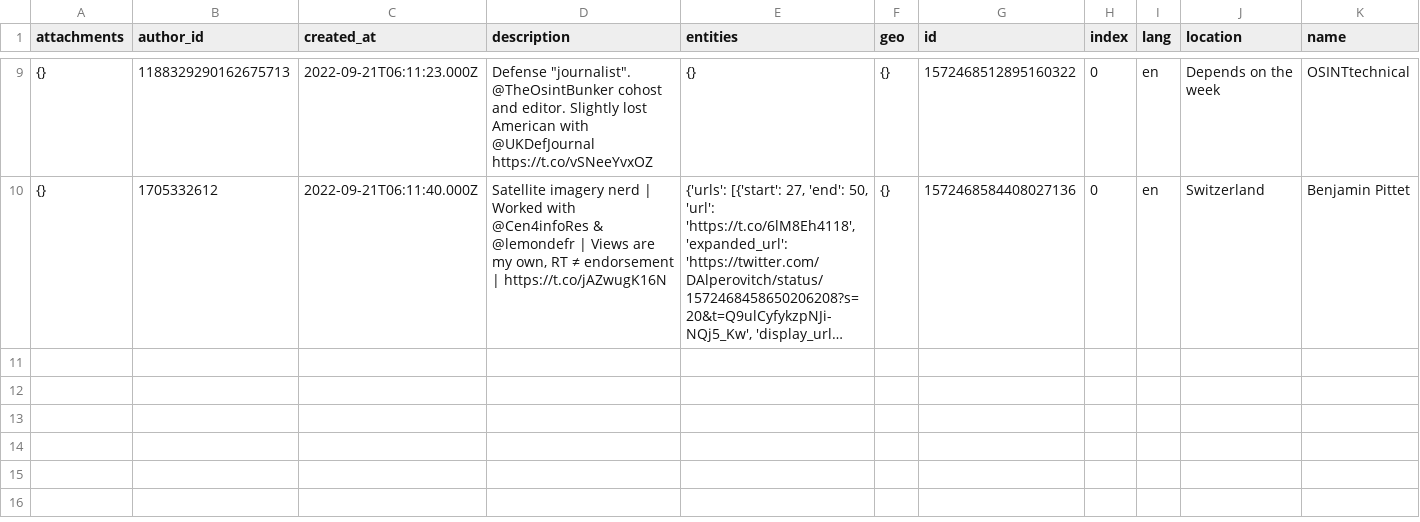
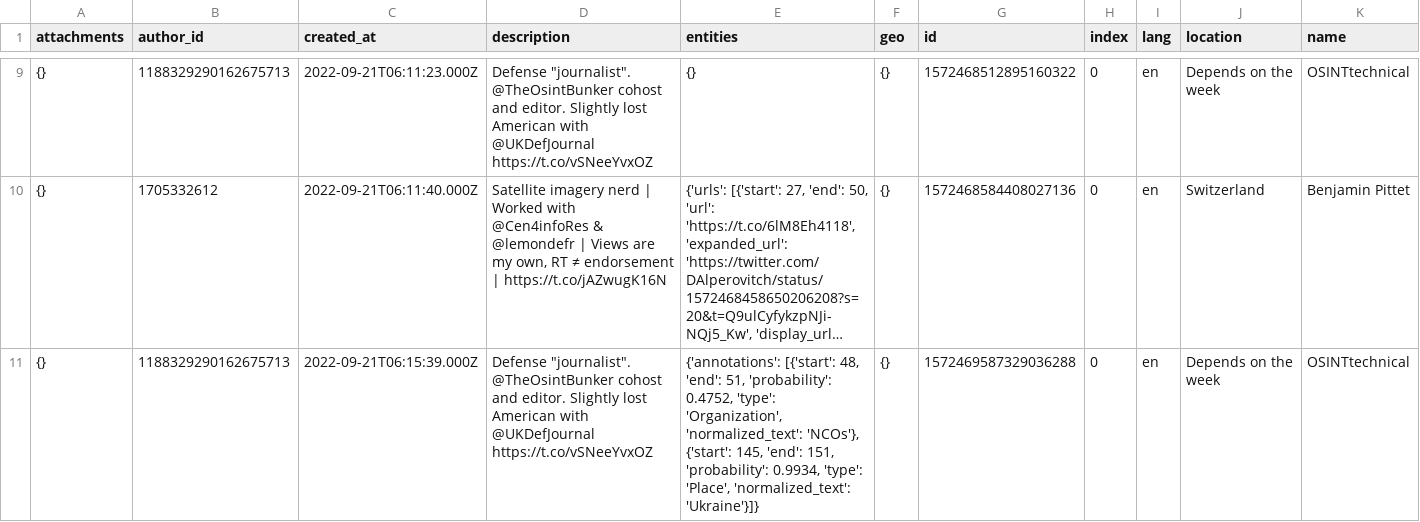
Before and after one commit to mrzachhigginsofficial/DataExports, a CSV file: osint_tweets.csv, drawn as a sheet; only a part is shown, gaps mark what is left out; long unchanged cells end in …; rows hold the shown columns only; ↵ is a line break in a cell; the diff names each change by its address in the sheet, - before the commit and + after, or states it on an @@ line.

Commit message:
Update osint_tweets.csv

```diff
--- a/osint_tweets.csv
+++ b/osint_tweets.csv
+row 11: {} | 1188329290162675713 | 2022-09-21T06:15:39.000Z | Defense "journalist". @TheOsintBunker cohost and editor. Slightly lost American with @UKDefJournal ↵ https://t.co/vSNeeYvxOZ | {'annotations': [{'start': 48, 'end': 51, 'probability': 0.4752, 'type': 'Organization', 'normalized_text': 'NCOs'}, {'start': 145, 'end': 151, 'probability': 0.9934, 'type': 'Place', 'normalized_text': 'Ukraine'}]} | {} | 1572469587329036288 | 0 | en | Depends on the week | OSINTtechnical
```
